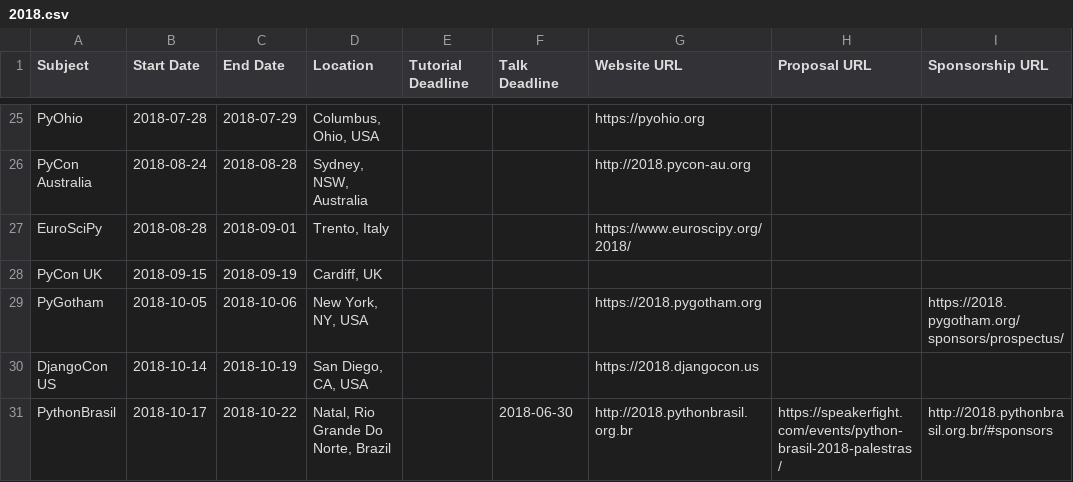
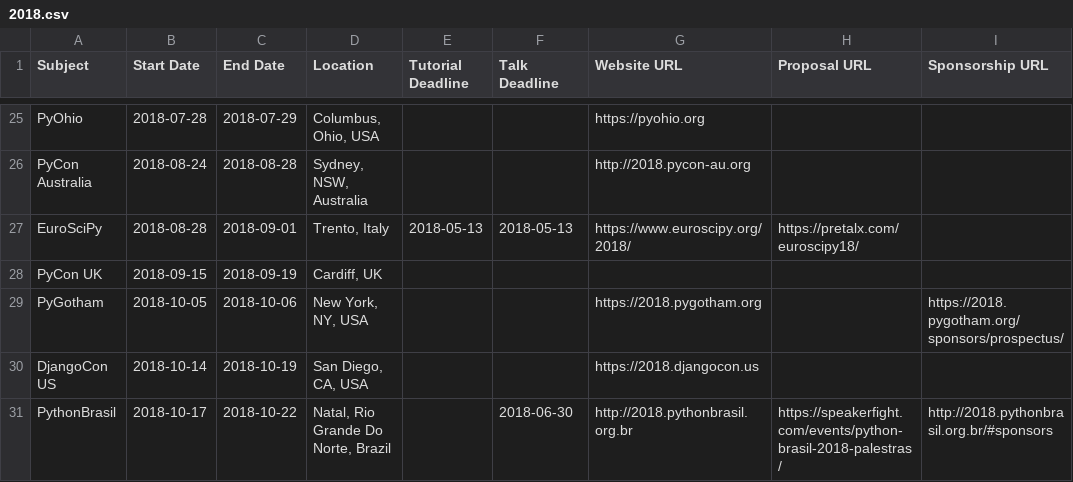
Before and after one commit to python-organizers/conferences, a CSV file: 2018.csv, drawn as a sheet; only a part is shown, gaps mark what is left out.

Commit message:
add call for EuroSciPy 2018

```diff
--- a/2018.csv
+++ b/2018.csv
@@ -26,3 +26,3 @@ PyOhio,2018-07-28,2018-07-29,"Columbus, Ohio, USA",,,https://pyohio.org,,
 PyCon Australia,2018-08-24,2018-08-28,"Sydney, NSW, Australia",,,http://2018.pycon-au.org,,
-EuroSciPy,2018-08-28,2018-09-01,"Trento, Italy",,,https://www.euroscipy.org/2018/,,
+EuroSciPy,2018-08-28,2018-09-01,"Trento, Italy",2018-05-13,2018-05-13,https://www.euroscipy.org/2018/,https://pretalx.com/euroscipy18/,
 PyCon UK,2018-09-15,2018-09-19,"Cardiff, UK",,,,,
```
